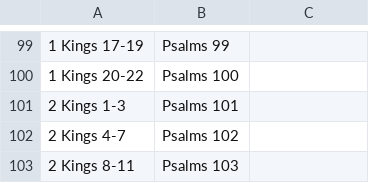
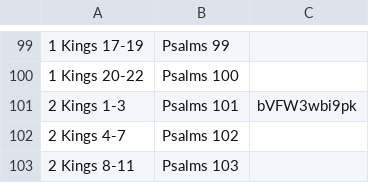
Before and after one commit to leighmcculloch/readprayrepeat.com, a CSV file: data/data.csv, drawn as a sheet; only a part is shown, gaps mark what is left out; the diff names each change by its address in the sheet, - before the commit and + after, or states it on an @@ line.

Commit message:
Added Kings video to first day of 2 Kings.

```diff
--- a/data/data.csv
+++ b/data/data.csv
-C101: (empty)
+C101: bVFW3wbi9pk
```
